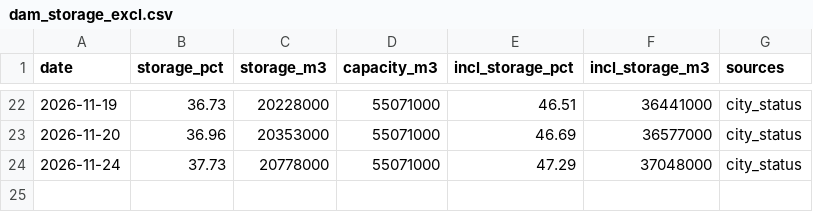
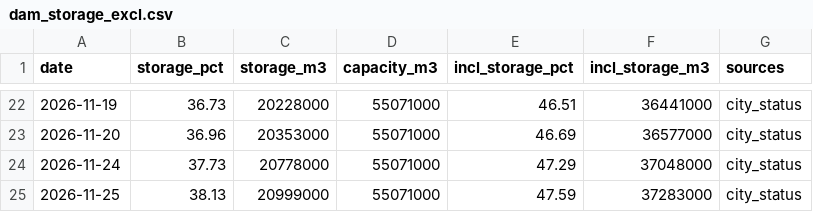
Before and after one commit to yohei-washizaki/fukuoka-dam-outlook, a CSV file: data/normalized/dam_storage_excl.csv, drawn as a sheet; only a part is shown, gaps mark what is left out.

```diff
--- a/data/normalized/dam_storage_excl.csv
+++ b/data/normalized/dam_storage_excl.csv
@@ -24 +24,2 @@ date,storage_pct,storage_m3,capacity_m3,incl_storage_pct,incl_storage_m3,sources
 2026-11-24,37.73,20778000,55071000,47.29,37048000,city_status
+2026-11-25,38.13,20999000,55071000,47.59,37283000,city_status
```
Also changed, not shown: data/normalized/dam_storage.csv, data/normalized/distribution.csv, 5 other files.
